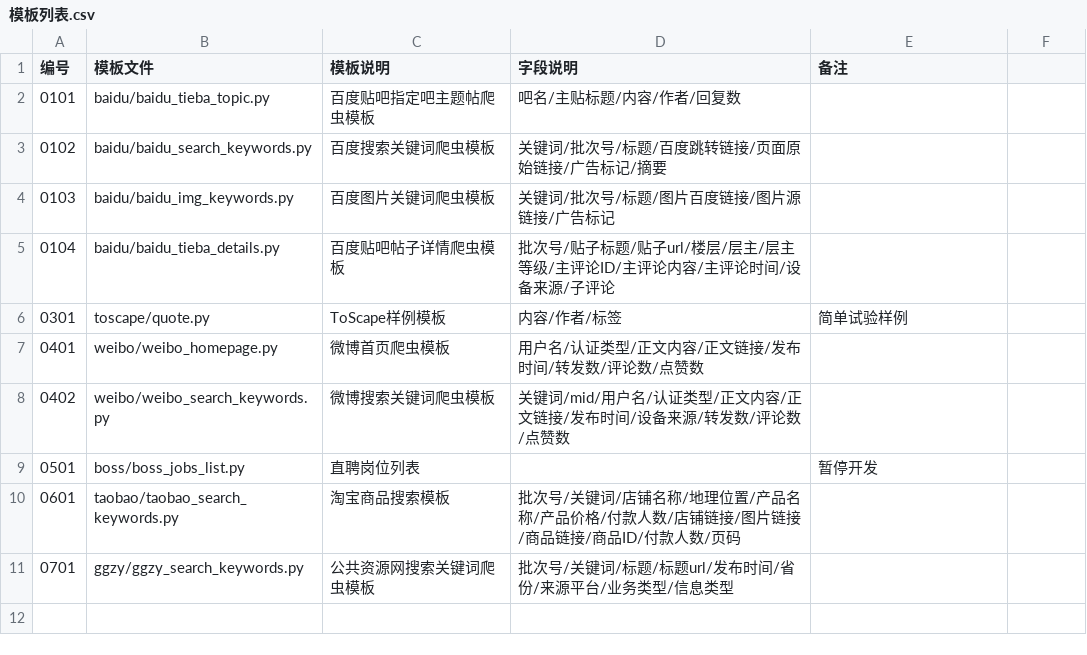
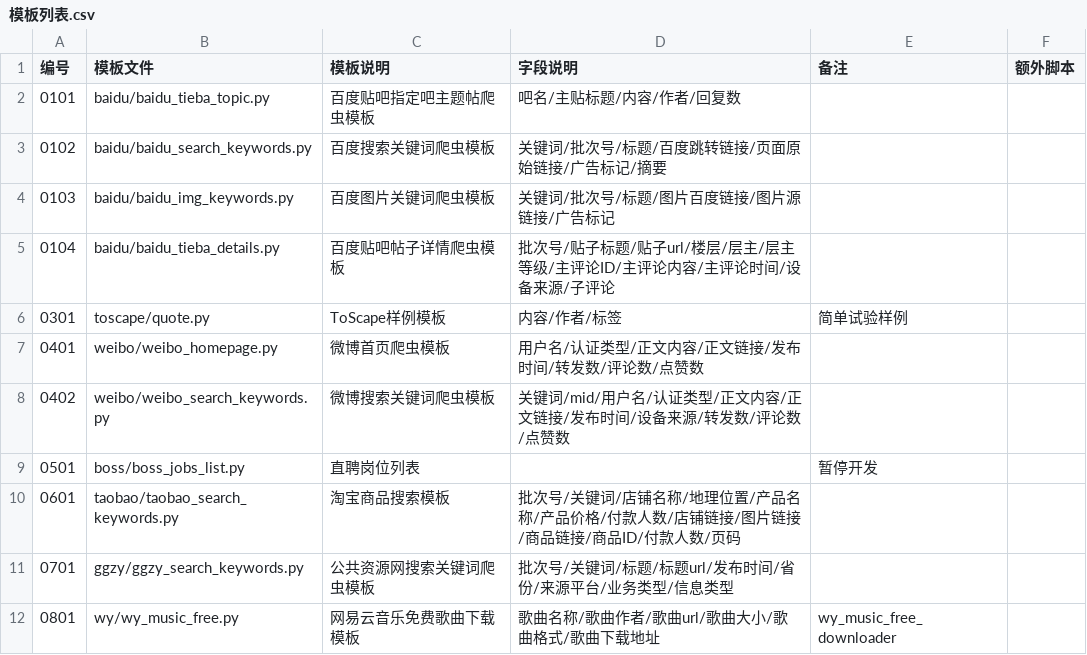
Before and after one commit to yaoshi-z/DlCrawler, a CSV file: 模板列表.csv, drawn as a sheet.

Commit message:
模板列表/新增0801信息,及额外脚本列

```diff
--- a/模板列表.csv
+++ b/模板列表.csv
@@ -1,2 +1,2 @@
-编号,模板文件,模板说明,字段说明,备注
+编号,模板文件,模板说明,字段说明,备注,额外脚本
 0101,baidu/baidu_tieba_topic.py,百度贴吧指定吧主题帖爬虫模板,吧名/主贴标题/内容/作者/回复数,
@@ -11 +11,2 @@
 0701,ggzy/ggzy_search_keywords.py,公共资源网搜索关键词爬虫模板,批次号/关键词/标题/标题url/发布时间/省份/来源平台/业务类型/信息类型,
+0801,wy/wy_music_free.py,网易云音乐免费歌曲下载模板,歌曲名称/歌曲作者/歌曲url/歌曲大小/歌曲格式/歌曲下载地址,wy_music_free_downloader
```
